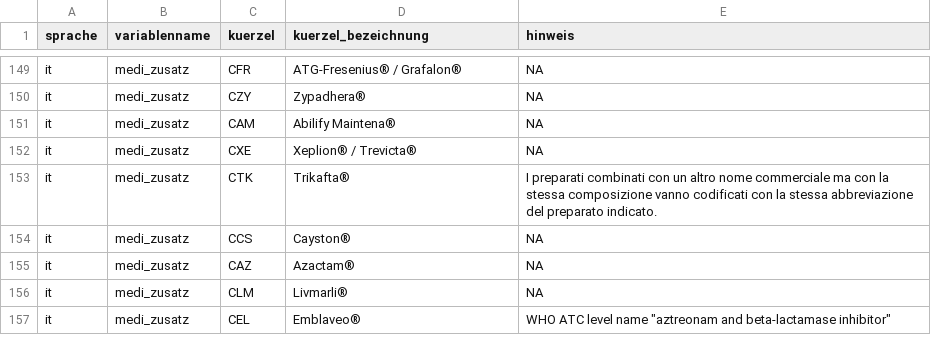
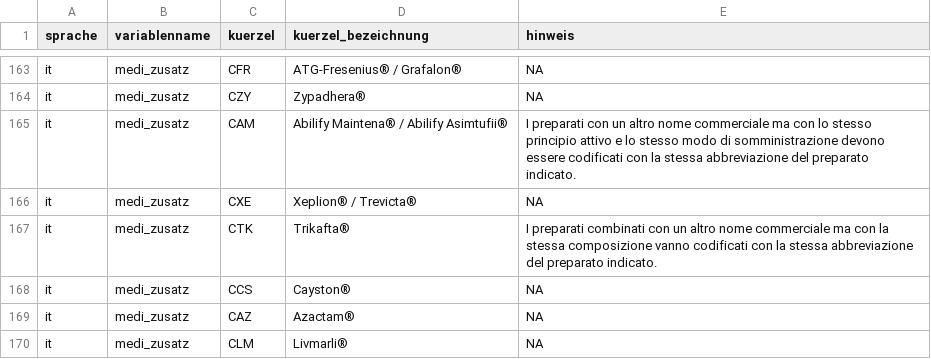
Before and after one commit to teletrabbie/medi_graph, a CSV file: src/2 silver/staging area/technisches_begleitblatt.csv (was src/main/import/technisches_begleitblatt.csv), drawn as a sheet; only a part is shown, gaps mark what is left out; the shorter side is filled out with more unchanged rows; addresses are those after the commit; the diff covers the shown part only; the diff names each change by its address in the sheet, - before the commit and + after, or states it on an @@ line.

```diff
--- a/src/main/import/technisches_begleitblatt.csv
+++ b/src/2 silver/staging area/technisches_begleitblatt.csv
-D165 (kuerzel_bezeichnung): Abilify Maintena®
+D165 (kuerzel_bezeichnung): Abilify Maintena® / Abilify Asimtufii®
-E165 (hinweis): NA
+E165 (hinweis): I preparati con un altro nome commerciale ma con lo stesso principio attivo e lo stesso modo di somministrazione devono essere codificati con la stessa abbreviazione del preparato indicato.
```
Also changed, not shown: 21 added rows and 4 edited cells elsewhere in this file, 28 other files.
